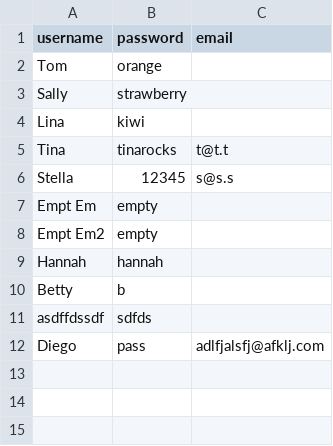
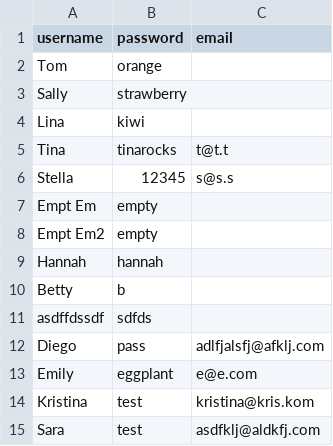
Before and after one commit to swehb/LetMeLendYou, a CSV file: users.csv, drawn as a sheet; the diff names each change by its address in the sheet, - before the commit and + after, or states it on an @@ line.

Commit message:
further work on migrating to using user database with flask login instead of csv file method

```diff
--- a/users.csv
+++ b/users.csv
+row 13: Emily | eggplant | e@e.com
+row 14: Kristina | test | kristina@kris.kom
+row 15: Sara | test | asdfklj@aldkfj.com
```
Also changed, not shown: 2 other files.
